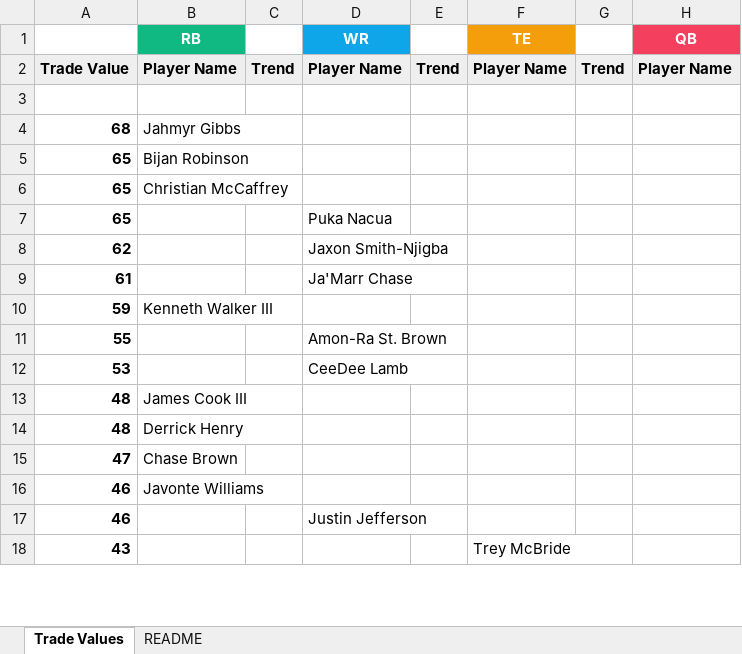
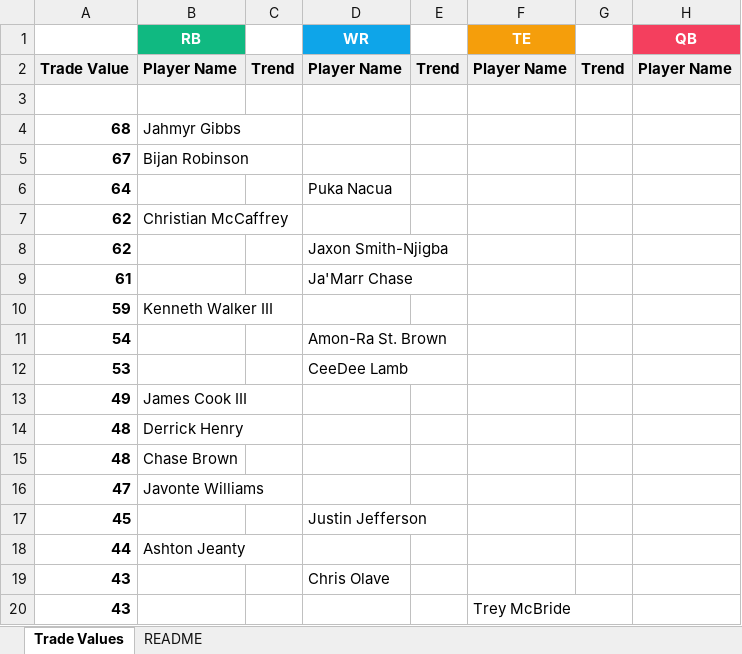
Before and after one commit to seoularpro/OddsVis, an Excel workbook: TradeValueSheets/TradeValues_FullPPR_8team.xlsx, sheet Trade Values, drawn as a sheet; only a part is shown; values as stored, in another font and other column widths than the file's, no borders; removed rows and columns are numbered as before the commit, all else as after; the diff covers the shown part only; the diff names each change by its address in the sheet, - before the commit and + after, or states it on an @@ line.

```diff
--- a/TradeValueSheets/TradeValues_FullPPR_8team.xlsx (sheet Trade Values)
+++ b/TradeValueSheets/TradeValues_FullPPR_8team.xlsx (sheet Trade Values)
-A5: 65
+A5: 67
-row 6: 65 | Christian McCaffrey
-A6: 65
+A6: 64
+row 7: 62 | Christian McCaffrey
-A11: 55
+A11: 54
-A13: 48
+A13: 49
+row 15: 48 | Chase Brown
-B16 (RB): Chase Brown
+B16 (RB): Javonte Williams
-row 16: 46 | Javonte Williams
-A17: 46
+A17: 45
+row 18: 44 | Ashton Jeanty
+row 19: 43 |  |  | Chris Olave
```
Also changed, not shown: 21 added rows, 23 removed rows and 19 edited cells elsewhere in this sheet, sheet README, TradeValueSheets/TradeValues_AllCombinations.xlsx, TradeValueSheets/TradeValues_FullPPR_10team.xlsx, 18 other files.
